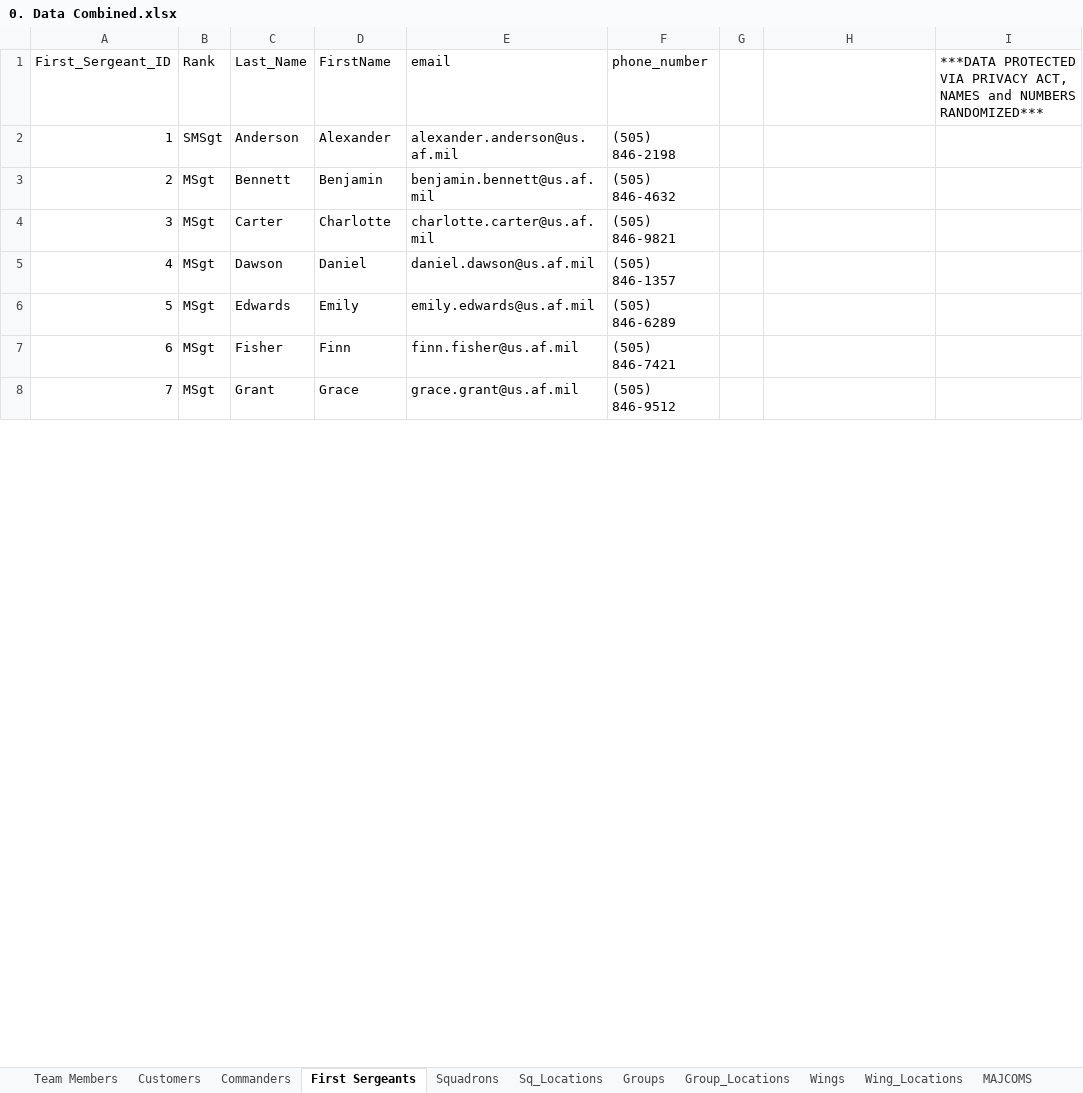
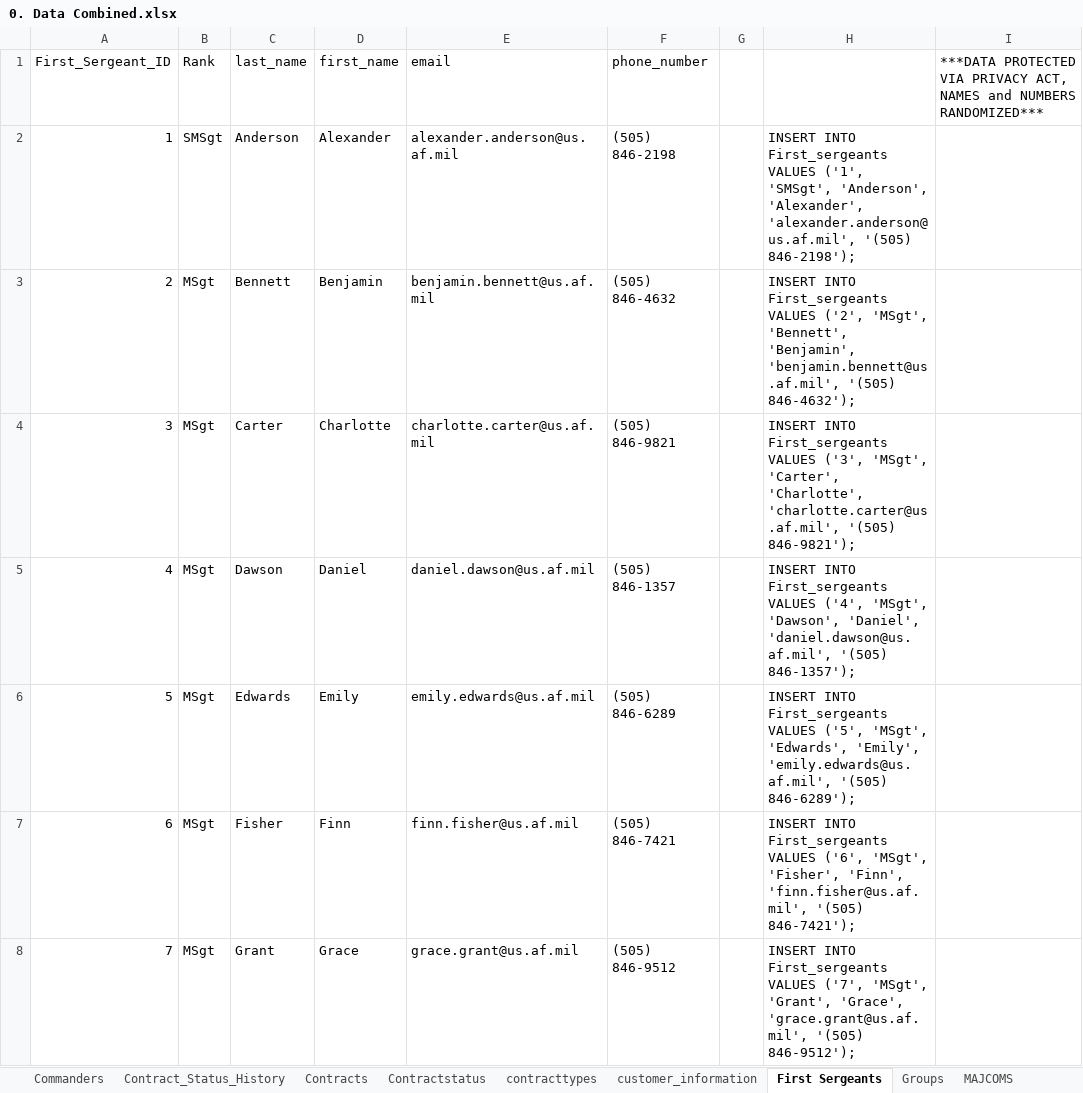
Before and after one commit to TravisLLester/MPF-Retentions-Database, an Excel workbook: data/0. Data Combined.xlsx, sheet First Sergeants, drawn as a sheet; only a part is shown; values as stored, in another font and other column widths than the file's, no borders; table styles not drawn; the diff covers the shown part only; the diff names each change by its address in the sheet, - before the commit and + after, or states it on an @@ line.

```diff
--- a/data/0. Data Combined.xlsx (sheet First Sergeants)
+++ b/data/0. Data Combined.xlsx (sheet First Sergeants)
-sheet tab: Customers
+sheet tab: customer_information
@@ sheet tab hidden: Sq_Locations @@
@@ sheet tab hidden: Group_Locations @@
@@ sheet tab hidden: Wing_Locations @@
+sheet tab: Contract_Status_History
+sheet tab: Contractstatus
+sheet tab: contracttypes
@@ sheet tab order changed: Commanders | Contract_Status_History | Contracts | Contractstatus | contracttypes | customer_information | First Sergeants | Groups | MAJCOMS @@
-C1: Last_Name
+C1: last_name
-D1: FirstName
+D1: first_name
-H2: (empty)
+H2: INSERT INTO First_sergeants VALUES ('1', 'SMSgt', 'Anderson', 'Alexander', 'alexander.anderson@us.af.mil', '(505) 846-2198');
-H3: (empty)
+H3: INSERT INTO First_sergeants VALUES ('2', 'MSgt', 'Bennett', 'Benjamin', 'benjamin.bennett@us.af.mil', '(505) 846-4632');
-H4: (empty)
+H4: INSERT INTO First_sergeants VALUES ('3', 'MSgt', 'Carter', 'Charlotte', 'charlotte.carter@us.af.mil', '(505) 846-9821');
-H5: (empty)
+H5: INSERT INTO First_sergeants VALUES ('4', 'MSgt', 'Dawson', 'Daniel', 'daniel.dawson@us.af.mil', '(505) 846-1357');
-H6: (empty)
+H6: INSERT INTO First_sergeants VALUES ('5', 'MSgt', 'Edwards', 'Emily', 'emily.edwards@us.af.mil', '(505) 846-6289');
-H7: (empty)
+H7: INSERT INTO First_sergeants VALUES ('6', 'MSgt', 'Fisher', 'Finn', 'finn.fisher@us.af.mil', '(505) 846-7421');
-H8: (empty)
+H8: INSERT INTO First_sergeants VALUES ('7', 'MSgt', 'Grant', 'Grace', 'grace.grant@us.af.mil', '(505) 846-9512');
```
Also changed, not shown: 76 edited cells elsewhere in this sheet, sheet Commanders, sheet Contracts, sheet customer_information, sheet Wings, sheet Groups, sheet Squadrons, 2 more sheets, other sheet tabs, formulas that keep their value.
